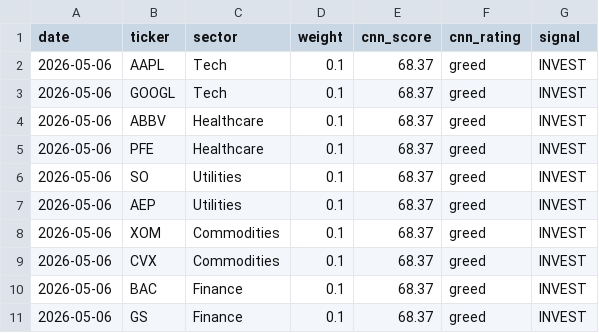
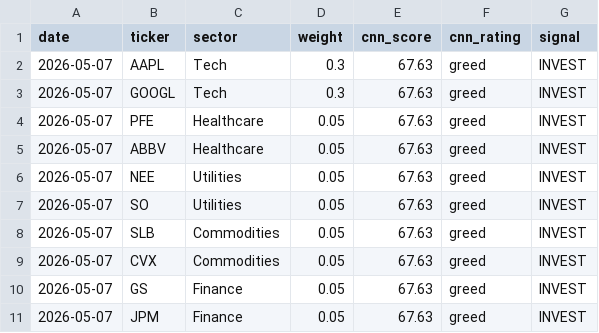
Before and after one commit to JAIDEEP-TRIP/portfolio-optimization, a CSV file: outputs/todays_allocation.csv, drawn as a sheet.

```diff
--- a/outputs/todays_allocation.csv
+++ b/outputs/todays_allocation.csv
@@ -1,11 +1,11 @@
 date,ticker,sector,weight,cnn_score,cnn_rating,signal
-2026-05-06,AAPL,Tech,0.1,68.37,greed,INVEST
-2026-05-06,GOOGL,Tech,0.1,68.37,greed,INVEST
-2026-05-06,ABBV,Healthcare,0.1,68.37,greed,INVEST
-2026-05-06,PFE,Healthcare,0.1,68.37,greed,INVEST
-2026-05-06,SO,Utilities,0.1,68.37,greed,INVEST
-2026-05-06,AEP,Utilities,0.1,68.37,greed,INVEST
-2026-05-06,XOM,Commodities,0.1,68.37,greed,INVEST
-2026-05-06,CVX,Commodities,0.1,68.37,greed,INVEST
-2026-05-06,BAC,Finance,0.1,68.37,greed,INVEST
-2026-05-06,GS,Finance,0.1,68.37,greed,INVEST
+2026-05-07,AAPL,Tech,0.3,67.63,greed,INVEST
+2026-05-07,GOOGL,Tech,0.3,67.63,greed,INVEST
+2026-05-07,PFE,Healthcare,0.05,67.63,greed,INVEST
+2026-05-07,ABBV,Healthcare,0.05,67.63,greed,INVEST
+2026-05-07,NEE,Utilities,0.05,67.63,greed,INVEST
+2026-05-07,SO,Utilities,0.05,67.63,greed,INVEST
+2026-05-07,SLB,Commodities,0.05,67.63,greed,INVEST
+2026-05-07,CVX,Commodities,0.05,67.63,greed,INVEST
+2026-05-07,GS,Finance,0.05,67.63,greed,INVEST
+2026-05-07,JPM,Finance,0.05,67.63,greed,INVEST
```
Also changed, not shown: outputs/portfolio_values.csv, outputs/summary.csv, 5 other files.
